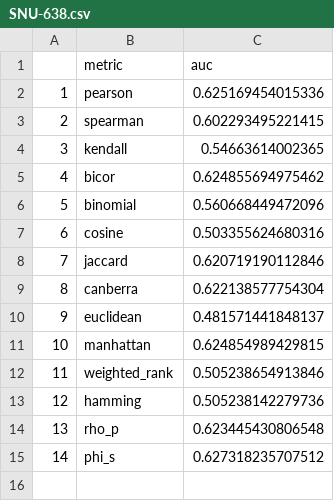
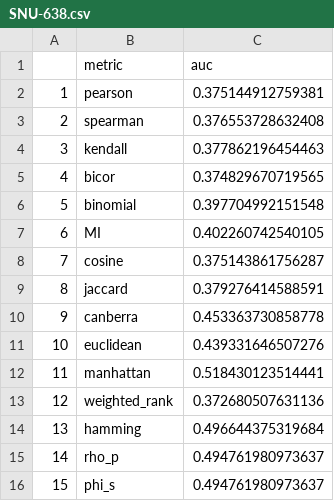
Before and after one commit to pboennig/DIMES, a CSV file: results/aucs/SNU-638.csv, drawn as a sheet; addresses are those after the commit; the diff names each change by its address in the sheet, - before the commit and + after, or states it on an @@ line.

```diff
--- a/results/aucs/SNU-638.csv
+++ b/results/aucs/SNU-638.csv
-C2 (auc): 0.625169454015336
+C2 (auc): 0.375144912759381
-C3 (auc): 0.602293495221415
+C3 (auc): 0.376553728632408
-C4 (auc): 0.54663614002365
+C4 (auc): 0.377862196454463
-C5 (auc): 0.624855694975462
+C5 (auc): 0.374829670719565
-C6 (auc): 0.560668449472096
+C6 (auc): 0.397704992151548
+row 7: 6 | MI | 0.402260742540105
@@ column A renumbered from row 8 down @@
-C8 (auc): 0.503355624680316
+C8 (auc): 0.375143861756287
-C9 (auc): 0.620719190112846
+C9 (auc): 0.379276414588591
-C10 (auc): 0.622138577754304
+C10 (auc): 0.453363730858778
-C11 (auc): 0.481571441848137
+C11 (auc): 0.439331646507276
-C12 (auc): 0.624854989429815
+C12 (auc): 0.518430123514441
-C13 (auc): 0.505238654913846
+C13 (auc): 0.372680507631136
-C14 (auc): 0.505238142279736
+C14 (auc): 0.496644375319684
-C15 (auc): 0.623445430806548
+C15 (auc): 0.494761980973637
-C16 (auc): 0.627318235707512
+C16 (auc): 0.494761980973637
```
Also changed, not shown: results/aucs/HGC-27.csv, results/aucs/KATOIII.csv, 38 other files.
